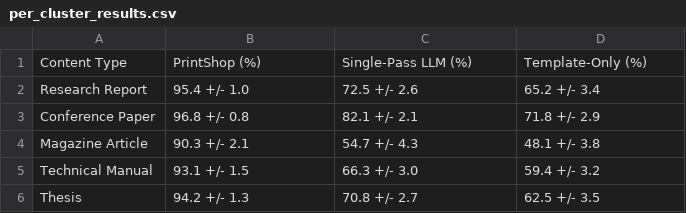
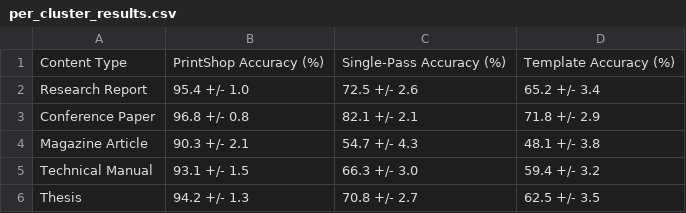
Before and after one commit to kormco/deepagents-printshop, a CSV file: artifacts/sample_content/ieee_conference/data/per_cluster_results.csv, drawn as a sheet.

```diff
--- a/artifacts/sample_content/ieee_conference/data/per_cluster_results.csv
+++ b/artifacts/sample_content/ieee_conference/data/per_cluster_results.csv
@@ -1,2 +1,2 @@
-Content Type,PrintShop (%),Single-Pass LLM (%),Template-Only (%)
+Content Type,PrintShop Accuracy (%),Single-Pass Accuracy (%),Template Accuracy (%)
 Research Report,95.4 +/- 1.0,72.5 +/- 2.6,65.2 +/- 3.4
```
Also changed, not shown: 32 other files.
